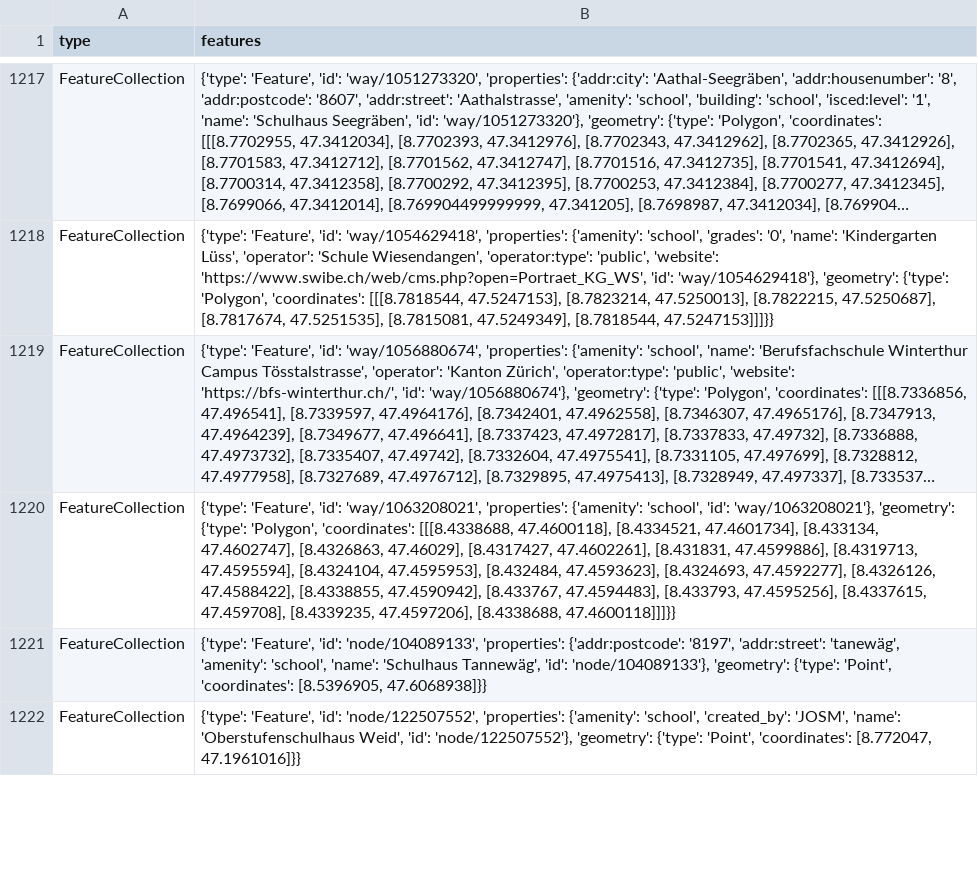
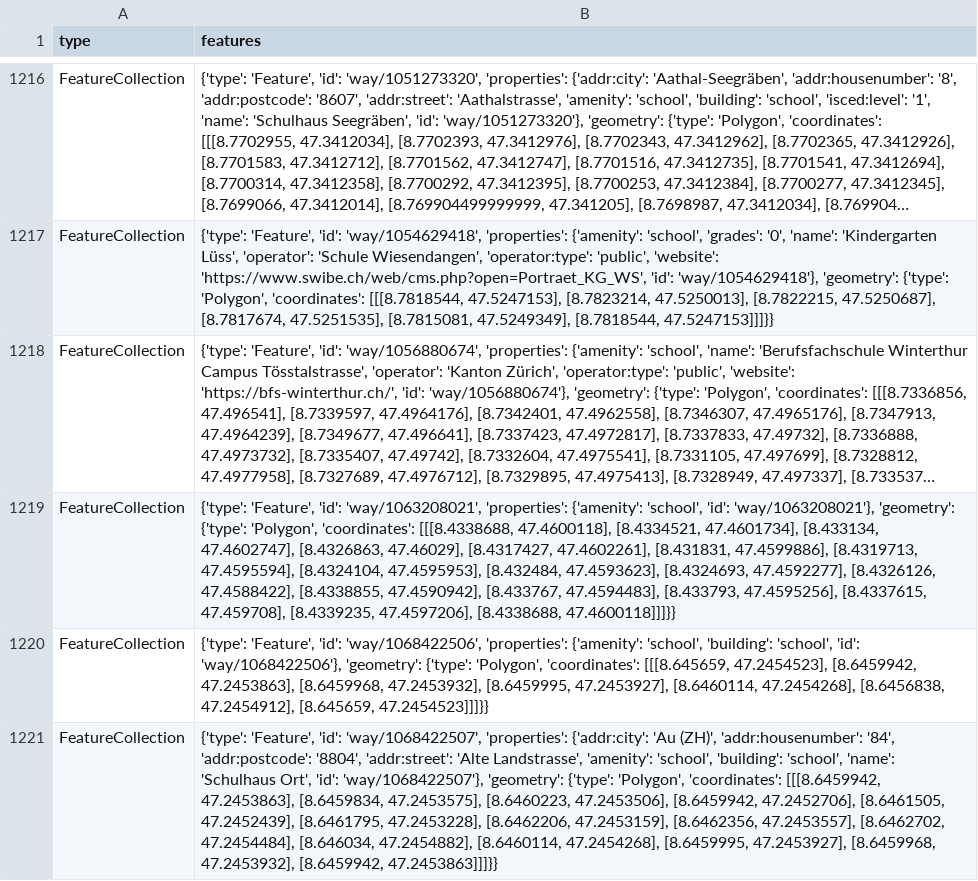
Before and after one commit to chnuessli/elz-data, a CSV file: data/csv/schools/schools_dispo_srz.csv, drawn as a sheet; only a part is shown, gaps mark what is left out; the shorter side is filled out with more unchanged rows; long unchanged cells end in …; the diff covers the shown part only; the diff names each change by its address in the sheet, - before the commit and + after, or states it on an @@ line.

```diff
--- a/data/csv/schools/schools_dispo_srz.csv
+++ b/data/csv/schools/schools_dispo_srz.csv
+row 1220: FeatureCollection | {'type': 'Feature', 'id': 'way/1068422506', 'properties': {'amenity': 'school', 'building': 'school', 'id': 'way/1068422506'}, 'geometry': {'type': 'Polygon', 'coordinates': [[[8.645659, 47.2454523], [8.6459942, 47.2453863], [8.6459968, 47.2453932], [8.6459995, 47.2453927], [8.6460114, 47.2454268], [8.6456838, 47.2454912], [8.645659, 47.2454523]]]}}
+row 1221: FeatureCollection | {'type': 'Feature', 'id': 'way/1068422507', 'properties': {'addr:city': 'Au (ZH)', 'addr:housenumber': '84', 'addr:postcode': '8804', 'addr:street': 'Alte Landstrasse', 'amenity': 'school', 'building': 'school', 'name': 'Schulhaus Ort', 'id': 'way/1068422507'}, 'geometry': {'type': 'Polygon', 'coordinates': [[[8.6459942, 47.2453863], [8.6459834, 47.2453575], [8.6460223, 47.2453506], [8.6459942, 47.2452706], [8.6461505, 47.2452439], [8.6461795, 47.2453228], [8.6462206, 47.2453159], [8.6462356, 47.2453557], [8.6462702, 47.2454484], [8.646034, 47.2454882], [8.6460114, 47.2454268], [8.6459995, 47.2453927], [8.6459968, 47.2453932], [8.6459942, 47.2453863]]]}}
```
Also changed, not shown: 3 added rows, 3 removed rows and 4 edited cells elsewhere in this file, data/csv/facilities/nursing_home/nursing_home_dispo_srz.csv, data/csv/facilities/nursing_home/nursing_home_kt_zh.csv, 6 other files.
